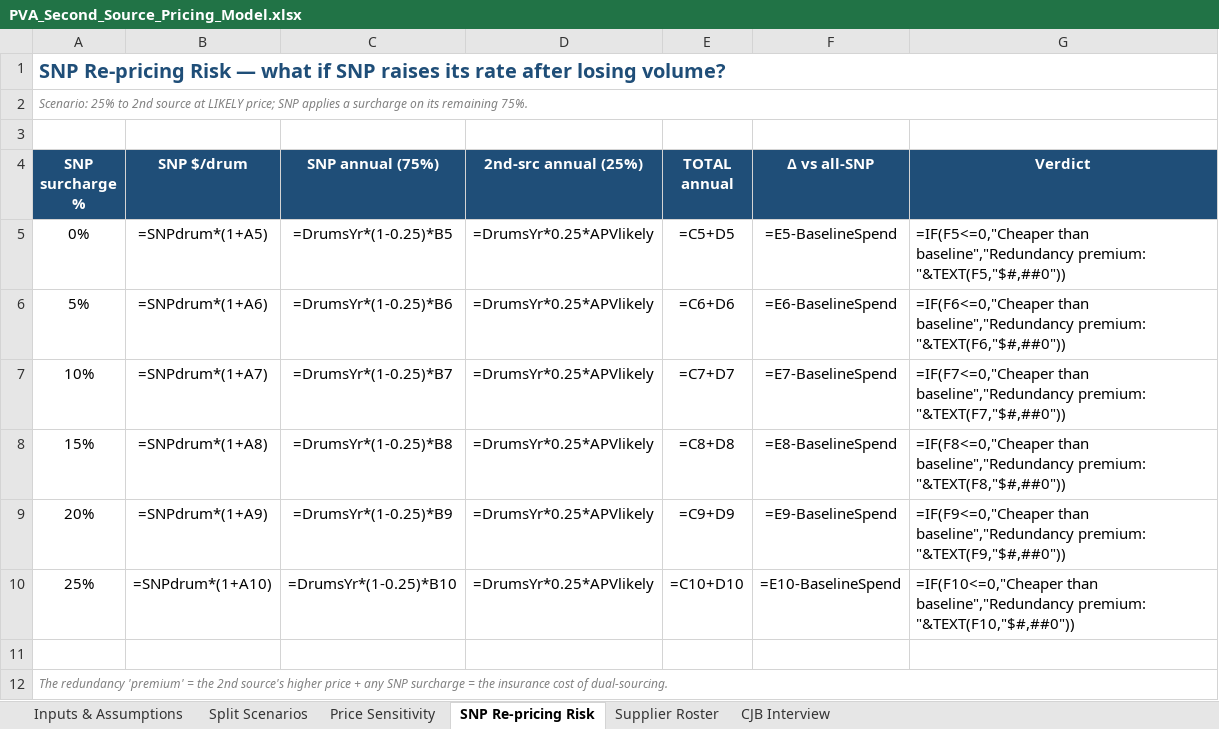
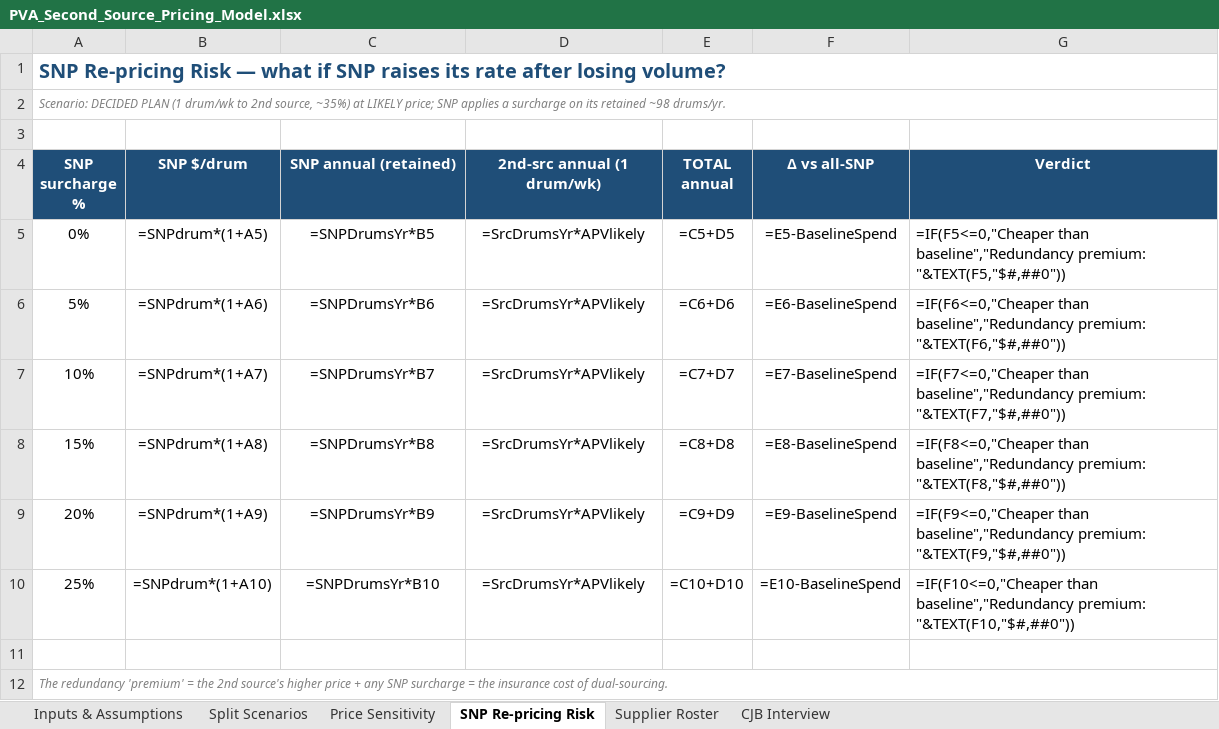
Before and after one commit to naviero1/Claude-Works, an Excel workbook: PVA second supplier initiative/PVA_Second_Source_Pricing_Model.xlsx, sheet SNP Re-pricing Risk, drawn as a sheet; values as stored, in another font and other column widths than the file's, no borders; formulas without a stored value are shown as written; the diff names each change by its address in the sheet, - before the commit and + after, or states it on an @@ line.

```diff
--- a/PVA second supplier initiative/PVA_Second_Source_Pricing_Model.xlsx (sheet SNP Re-pricing Risk)
+++ b/PVA second supplier initiative/PVA_Second_Source_Pricing_Model.xlsx (sheet SNP Re-pricing Risk)
-A2 (SNP surcharge %): Scenario: 25% to 2nd source at LIKELY price; SNP applies a surcharge on its remaining 75%.
+A2 (SNP surcharge %): Scenario: DECIDED PLAN (1 drum/wk to 2nd source, ~35%) at LIKELY price; SNP applies a surcharge on its retained ~98 drums/yr.
-C4: SNP annual (75%)
+C4: SNP annual (retained)
-D4: 2nd-src annual (25%)
+D4: 2nd-src annual (1 drum/wk)
-C5 (SNP annual (retained)): =DrumsYr*(1-0.25)*B5
+C5 (SNP annual (retained)): =SNPDrumsYr*B5
-D5:D10 (2nd-src annual (1 drum/wk)): =DrumsYr*0.25*APVlikely
+D5:D10 (2nd-src annual (1 drum/wk)): =SrcDrumsYr*APVlikely
-C6 (SNP annual (retained)): =DrumsYr*(1-0.25)*B6
+C6 (SNP annual (retained)): =SNPDrumsYr*B6
-C7 (SNP annual (retained)): =DrumsYr*(1-0.25)*B7
+C7 (SNP annual (retained)): =SNPDrumsYr*B7
-C8 (SNP annual (retained)): =DrumsYr*(1-0.25)*B8
+C8 (SNP annual (retained)): =SNPDrumsYr*B8
-C9 (SNP annual (retained)): =DrumsYr*(1-0.25)*B9
+C9 (SNP annual (retained)): =SNPDrumsYr*B9
-C10 (SNP annual (retained)): =DrumsYr*(1-0.25)*B10
+C10 (SNP annual (retained)): =SNPDrumsYr*B10
```
Also changed, not shown: sheet Inputs & Assumptions, sheet Split Scenarios.
